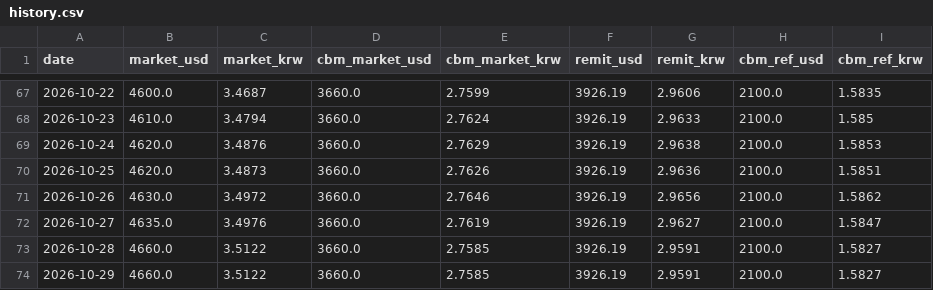
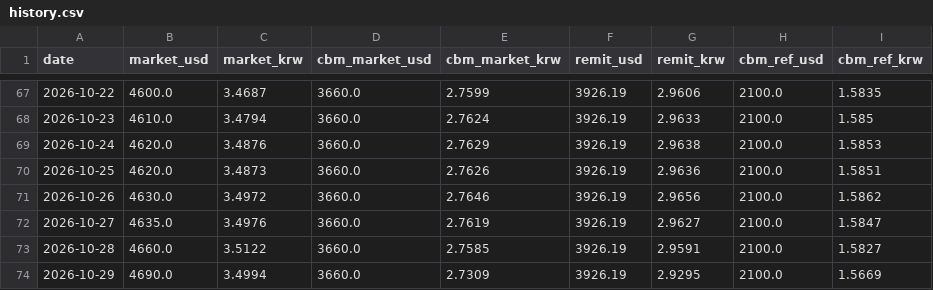
Before and after one commit to park1004di/mmk-cal, a CSV file: history.csv, drawn as a sheet; only a part is shown, gaps mark what is left out.

```diff
--- a/history.csv
+++ b/history.csv
@@ -73,2 +73,2 @@
 2026-10-28,4660.0,3.5122,3660.0,2.7585,3926.19,2.9591,2100.0,1.5827
-2026-10-29,4660.0,3.5122,3660.0,2.7585,3926.19,2.9591,2100.0,1.5827
+2026-10-29,4690.0,3.4994,3660.0,2.7309,3926.19,2.9295,2100.0,1.5669
```
Also changed, not shown: 6 other files.
